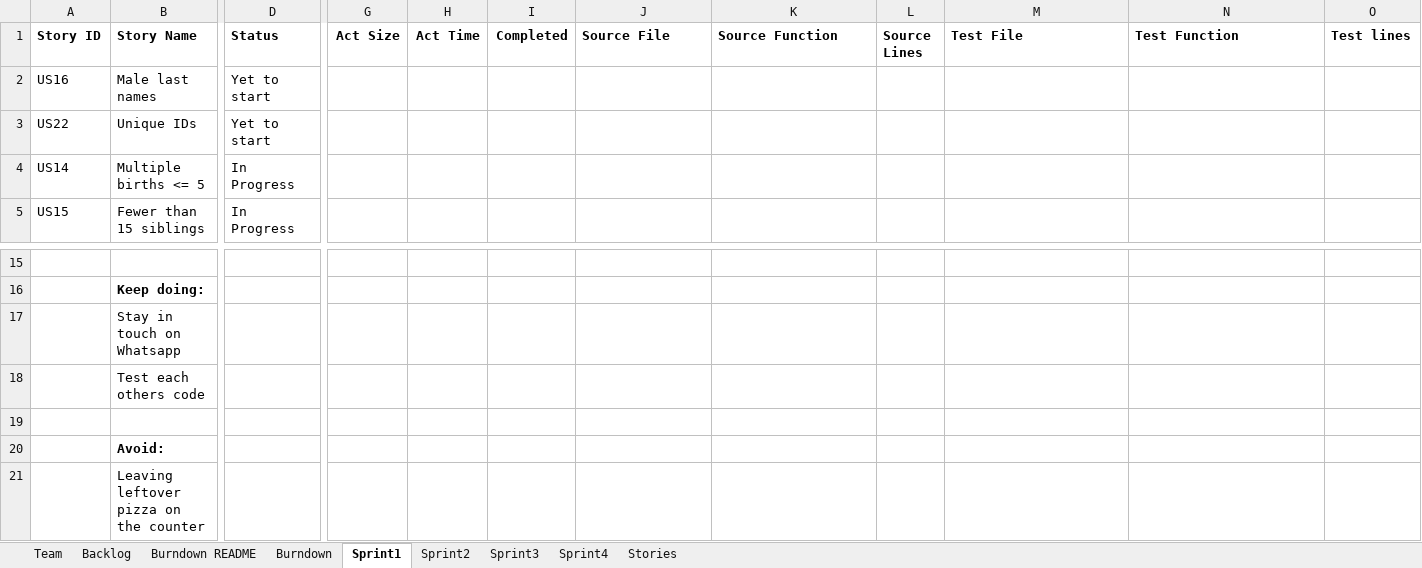
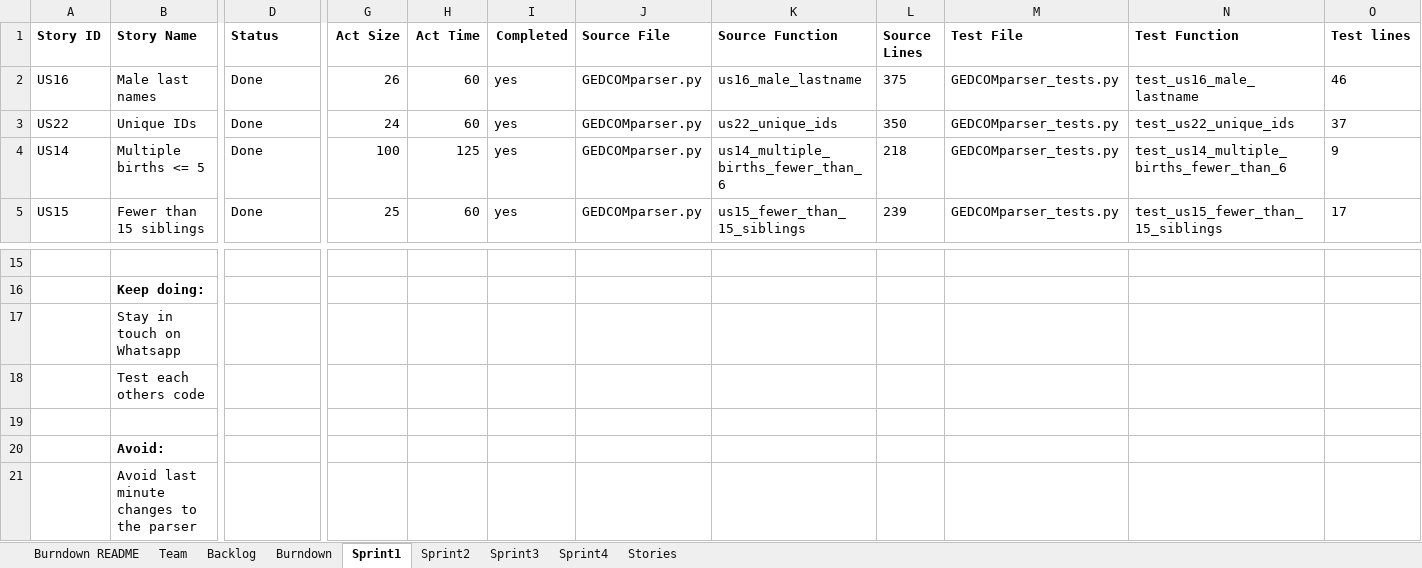
Before and after one commit to msalvi96/GEDCOM_Project, an Excel workbook: sprint_planning/TeamDMVWReport.xlsx, sheet Sprint1, drawn as a sheet; only a part is shown, gaps mark what is left out; values as stored, in another font and other column widths than the file's, no borders; the diff covers the shown part only; the diff names each change by its address in the sheet, - before the commit and + after, or states it on an @@ line.

Commit message:
sprint1 commit

```diff
--- a/sprint_planning/TeamDMVWReport.xlsx (sheet Sprint1)
+++ b/sprint_planning/TeamDMVWReport.xlsx (sheet Sprint1)
@@ sheet tab order changed: Burndown README | Team | Backlog | Burndown | Sprint1 | Sprint2 | Sprint3 | Sprint4 | Stories @@
-D2:D3 (Status): Yet to start
+D2:D3 (Status): Done
-G2 (Act Size): (empty)
+G2 (Act Size): 26
-H2:H3 (Act Time): (empty)
+H2:H3 (Act Time): 60
-I2:I5 (Completed): (empty)
+I2:I5 (Completed): yes
-J2:J5 (Source File): (empty)
+J2:J5 (Source File): GEDCOMparser.py
-K2 (Source Function): (empty)
+K2 (Source Function): us16_male_lastname
-L2 (Source Lines): (empty)
+L2 (Source Lines): 375
-M2:M5 (Test File): (empty)
+M2:M5 (Test File): GEDCOMparser_tests.py
-N2 (Test Function): (empty)
+N2 (Test Function): test_us16_male_lastname
-O2 (Test lines): (empty)
+O2 (Test lines): 46
-G3 (Act Size): (empty)
+G3 (Act Size): 24
-K3 (Source Function): (empty)
+K3 (Source Function): us22_unique_ids
-L3 (Source Lines): (empty)
+L3 (Source Lines): 350
-N3 (Test Function): (empty)
+N3 (Test Function): test_us22_unique_ids
-O3 (Test lines): (empty)
+O3 (Test lines): 37
-D4:D5 (Status): In Progress
+D4:D5 (Status): Done
-G4 (Act Size): (empty)
+G4 (Act Size): 100
-H4 (Act Time): (empty)
+H4 (Act Time): 125
-K4 (Source Function): (empty)
+K4 (Source Function): us14_multiple_births_fewer_than_6
-L4 (Source Lines): (empty)
+L4 (Source Lines): 218
-N4 (Test Function): (empty)
+N4 (Test Function): test_us14_multiple_births_fewer_than_6
-O4 (Test lines): (empty)
+O4 (Test lines): 9
-G5 (Act Size): (empty)
+G5 (Act Size): 25
-H5 (Act Time): (empty)
+H5 (Act Time): 60
-K5 (Source Function): (empty)
+K5 (Source Function): us15_fewer_than_15_siblings
-L5 (Source Lines): (empty)
+L5 (Source Lines): 239
-N5 (Test Function): (empty)
+N5 (Test Function): test_us15_fewer_than_15_siblings
-O5 (Test lines): (empty)
+O5 (Test lines): 17
-B21 (Story Name): Leaving leftover pizza on the counter
+B21 (Story Name): Avoid last minute changes to the parser
```
Also changed, not shown: 38 edited cells elsewhere in this sheet, sheet Sprint2, sheet Backlog, sheet Burndown, charts or pictures, 2 other files.
